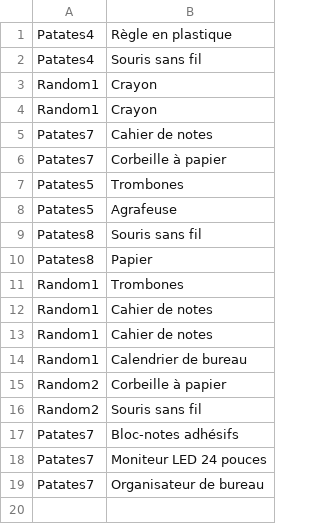
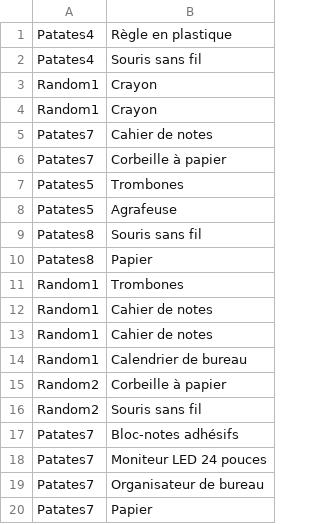
Before and after one commit to CodeKafka/IFT2255UniShopByUniBuy, a CSV file: panierdesachteurs.csv, drawn as a sheet; the diff names each change by its address in the sheet, - before the commit and + after, or states it on an @@ line.

```diff
--- a/panierdesachteurs.csv
+++ b/panierdesachteurs.csv
+row 20: Patates7 | Papier
```
Also changed, not shown: commandes.csv, typeDeProduits.csv, 2 other files.
